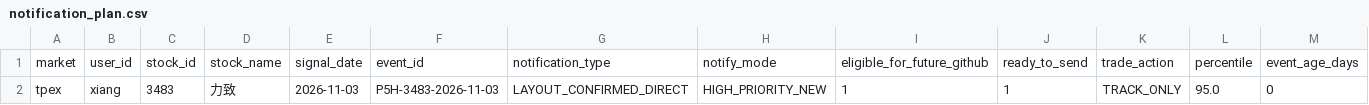
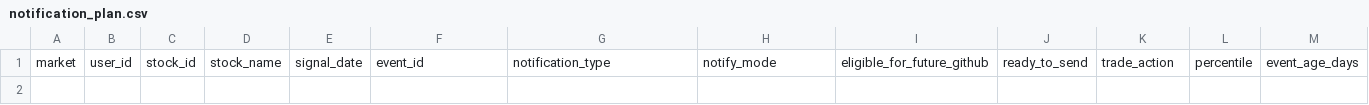
Before and after one commit to Locodoco2024/tw-stock-monitor, a CSV file: institutional/notification_plan.csv, drawn as a sheet; only a part is shown; rows hold the shown columns only; the diff names each change by its address in the sheet, - before the commit and + after, or states it on an @@ line.

```diff
--- a/institutional/notification_plan.csv
+++ b/institutional/notification_plan.csv
-row 2: tpex | xiang | 3483 | 力致 | 2026-11-03 | P5H-3483-2026-11-03 | LAYOUT_CONFIRMED_DIRECT | HIGH_PRIORITY_NEW | 1 | 1 | TRACK_ONLY | 95.0 | 0
```
Also changed, not shown: institutional/lifecycle_events.csv, institutional/lifecycle_notifications.csv, 4 other files.
